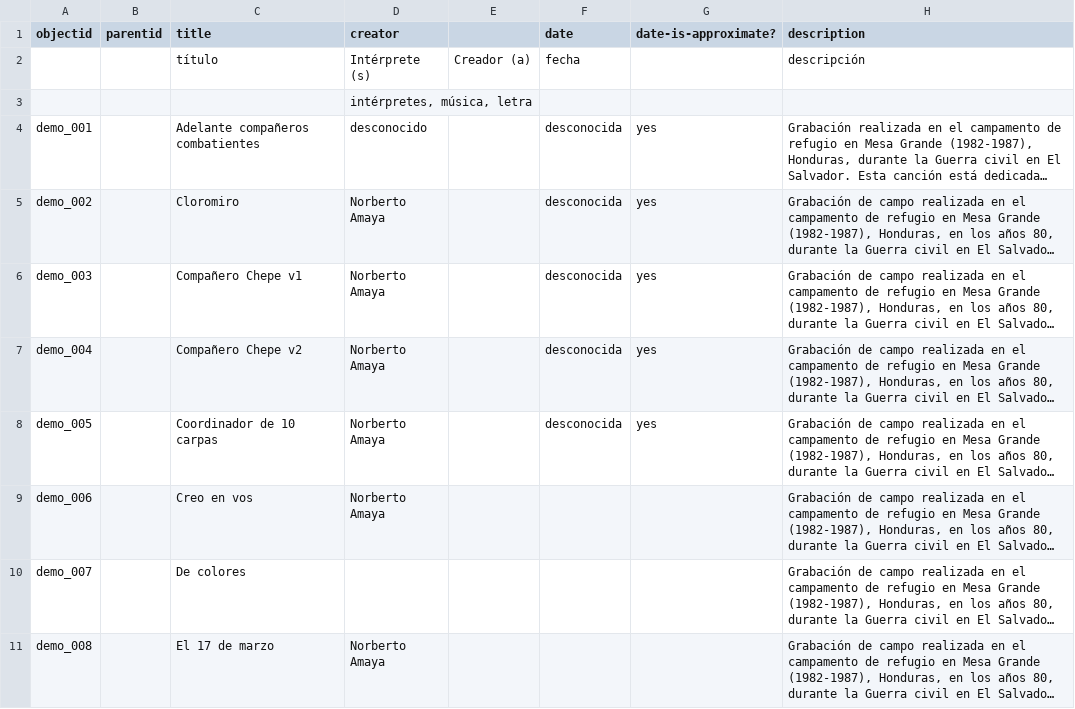
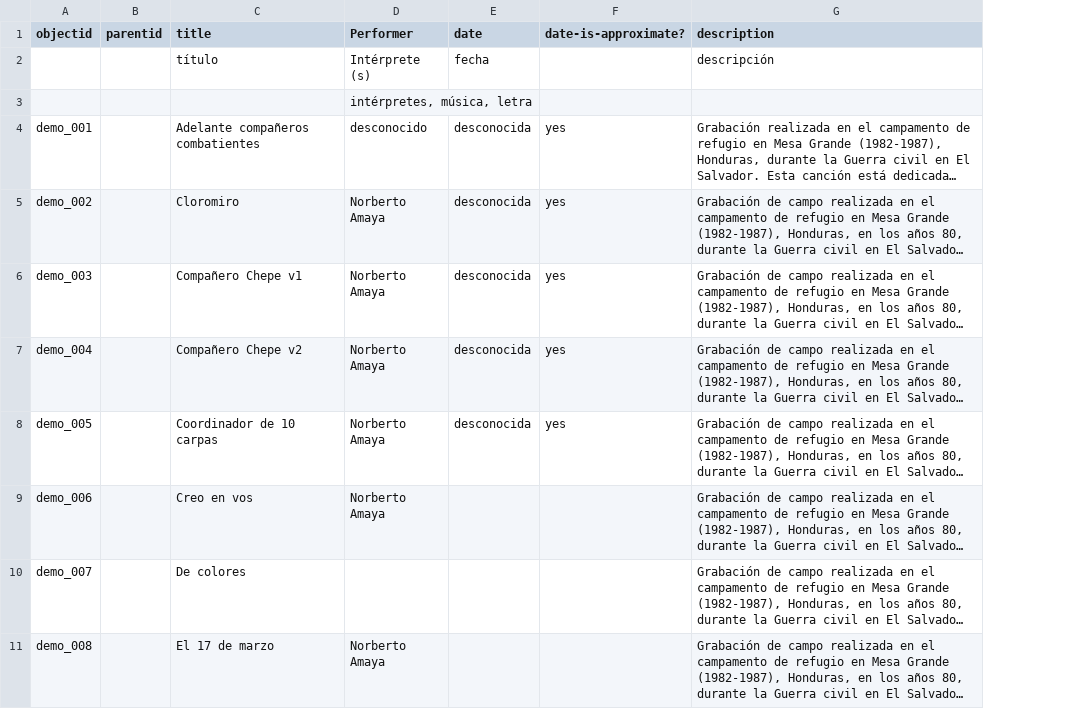
Before and after one commit to joelmartinez82-alt/surv-mem-es-sa_draft, a CSV file: _data/demo-compoundobjects-metadata.csv, drawn as a sheet; only a part is shown; long unchanged cells end in …; the diff names each change by its address in the sheet, - before the commit and + after, or states it on an @@ line.

Commit message:
Add files via upload

```diff
--- a/_data/demo-compoundobjects-metadata.csv
+++ b/_data/demo-compoundobjects-metadata.csv
-column E, row 2: Creador (a)
-D1: creator
+D1: Performer
```
